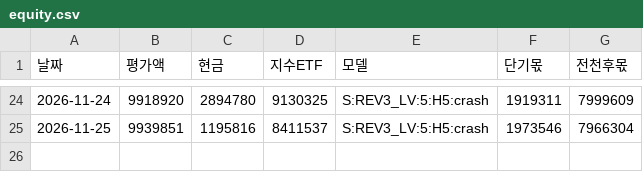
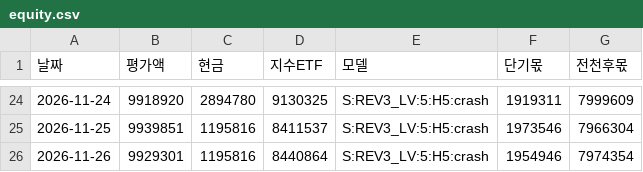
Before and after one commit to sunbmj4119-cmd/rich, a CSV file: data/short/equity.csv, drawn as a sheet; only a part is shown, gaps mark what is left out.

```diff
--- a/data/short/equity.csv
+++ b/data/short/equity.csv
@@ -25 +25,2 @@
 2026-11-25,9939851,1195816,8411537,S:REV3_LV:5:H5:crash,1973546,7966304
+2026-11-26,9929301,1195816,8440864,S:REV3_LV:5:H5:crash,1954946,7974354
```
Also changed, not shown: data/autotrade/decisions.csv, data/autotrade/equity.csv, 49 other files.
